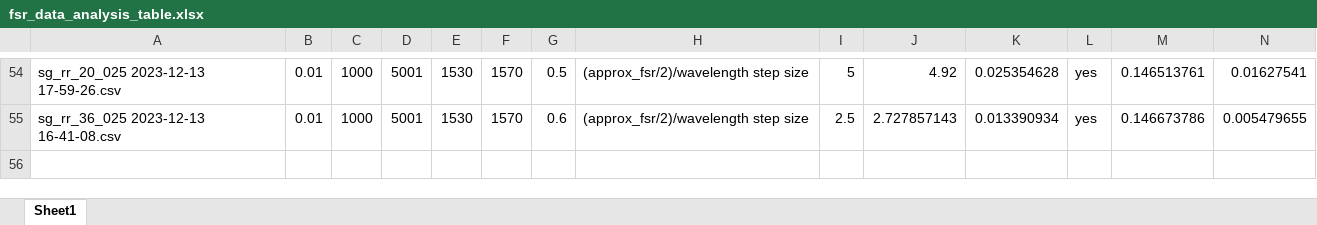
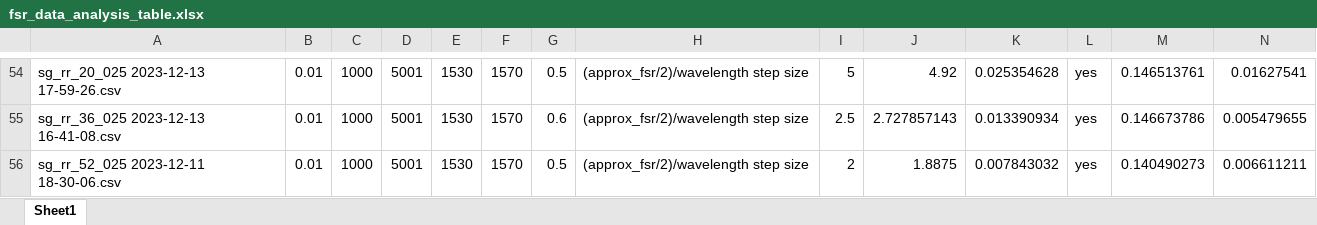
Before and after one commit to tdasanjh/team-chip-project, an Excel workbook: data_analysis/fsr_data_analysis_table.xlsx, sheet Sheet1, drawn as a sheet; only a part is shown, gaps mark what is left out; values as stored, in another font and other column widths than the file's, no borders; rows hold the shown columns only; the diff names each change by its address in the sheet, - before the commit and + after, or states it on an @@ line.

Commit message:
FWHM data run for sg_rr_52_025 2023-12-11 18-30-06.

```diff
--- a/data_analysis/fsr_data_analysis_table.xlsx (sheet Sheet1)
+++ b/data_analysis/fsr_data_analysis_table.xlsx (sheet Sheet1)
+row 56: sg_rr_52_025 2023-12-11 18-30-06.csv | 0.01 | 1000 | 5001 | 1530 | 1570 | 0.5 | (approx_fsr/2)/wavelength step size | 2 | 1.8875 | 0.007843032 | yes | 0.140490273 | 0.006611211
```
Also changed, not shown: 1 other file.
